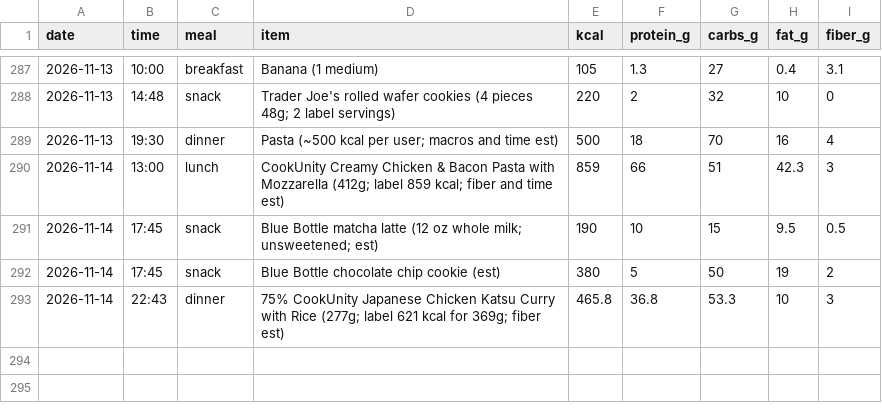
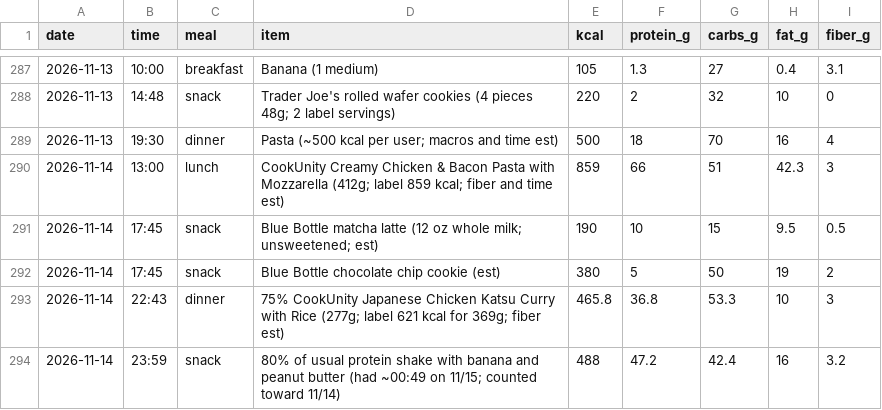
Before and after one commit to pondorasti/pondorasti, a CSV file: apps/macro/content/meals.csv, drawn as a sheet; only a part is shown, gaps mark what is left out.

```diff
--- a/apps/macro/content/meals.csv
+++ b/apps/macro/content/meals.csv
@@ -293 +293,2 @@ date,time,meal,item,kcal,protein_g,carbs_g,fat_g,fiber_g
 2026-11-14,22:43,dinner,75% CookUnity Japanese Chicken Katsu Curry with Rice (277g; label 621 kcal for 369g; fiber est),465.8,36.8,53.3,10,3
+2026-11-14,23:59,snack,80% of usual protein shake with banana and peanut butter (had ~00:49 on 11/15; counted toward 11/14),488,47.2,42.4,16,3.2
```
